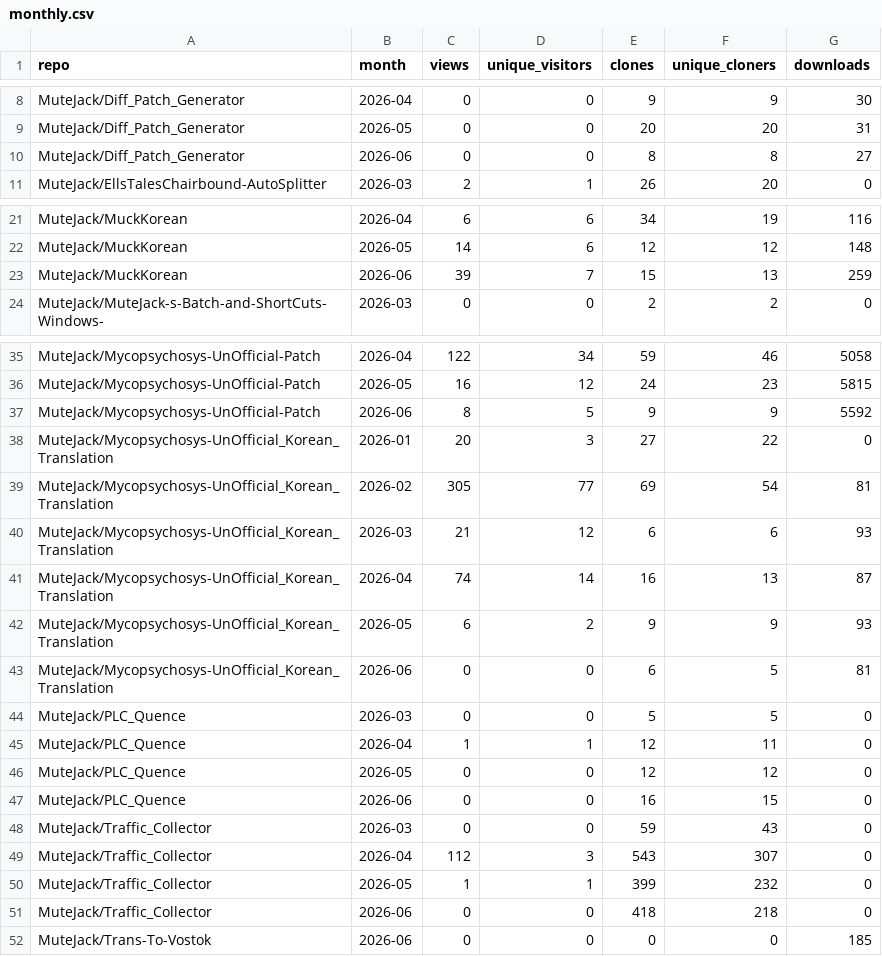
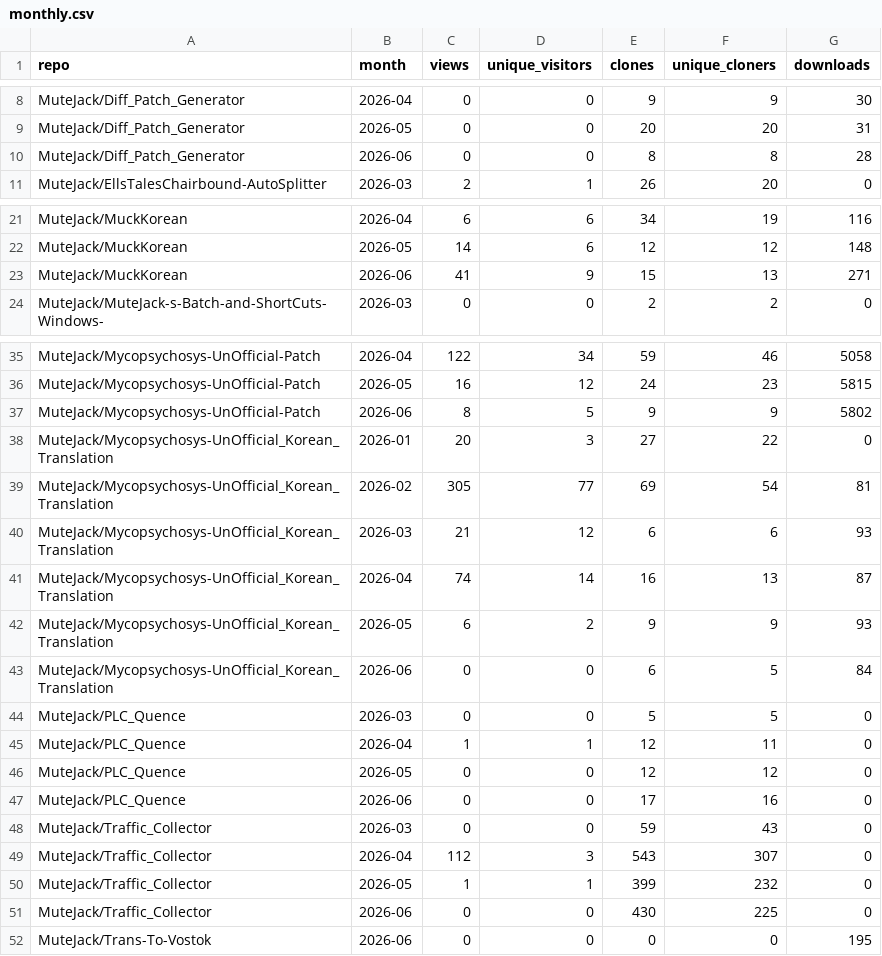
Before and after one commit to MuteJack/Traffic_Collector, a CSV file: stats/monthly.csv, drawn as a sheet; only a part is shown, gaps mark what is left out.

```diff
--- a/stats/monthly.csv
+++ b/stats/monthly.csv
@@ -9,3 +9,3 @@ MuteJack/Diff_Patch_Generator,2026-04,0,0,9,9,30
 MuteJack/Diff_Patch_Generator,2026-05,0,0,20,20,31
-MuteJack/Diff_Patch_Generator,2026-06,0,0,8,8,27
+MuteJack/Diff_Patch_Generator,2026-06,0,0,8,8,28
 MuteJack/EllsTalesChairbound-AutoSplitter,2026-03,2,1,26,20,0
@@ -22,3 +22,3 @@ MuteJack/MuckKorean,2026-04,6,6,34,19,116
 MuteJack/MuckKorean,2026-05,14,6,12,12,148
-MuteJack/MuckKorean,2026-06,39,7,15,13,259
+MuteJack/MuckKorean,2026-06,41,9,15,13,271
 MuteJack/MuteJack-s-Batch-and-ShortCuts-Windows-,2026-03,0,0,2,2,0
@@ -36,3 +36,3 @@ MuteJack/Mycopsychosys-UnOfficial-Patch,2026-04,122,34,59,46,5058
 MuteJack/Mycopsychosys-UnOfficial-Patch,2026-05,16,12,24,23,5815
-MuteJack/Mycopsychosys-UnOfficial-Patch,2026-06,8,5,9,9,5592
+MuteJack/Mycopsychosys-UnOfficial-Patch,2026-06,8,5,9,9,5802
 MuteJack/Mycopsychosys-UnOfficial_Korean_Translation,2026-01,20,3,27,22,0
@@ -42,3 +42,3 @@ MuteJack/Mycopsychosys-UnOfficial_Korean_Translation,2026-04,74,14,16,13,87
 MuteJack/Mycopsychosys-UnOfficial_Korean_Translation,2026-05,6,2,9,9,93
-MuteJack/Mycopsychosys-UnOfficial_Korean_Translation,2026-06,0,0,6,5,81
+MuteJack/Mycopsychosys-UnOfficial_Korean_Translation,2026-06,0,0,6,5,84
 MuteJack/PLC_Quence,2026-03,0,0,5,5,0
@@ -46,3 +46,3 @@ MuteJack/PLC_Quence,2026-04,1,1,12,11,0
 MuteJack/PLC_Quence,2026-05,0,0,12,12,0
-MuteJack/PLC_Quence,2026-06,0,0,16,15,0
+MuteJack/PLC_Quence,2026-06,0,0,17,16,0
 MuteJack/Traffic_Collector,2026-03,0,0,59,43,0
@@ -50,3 +50,3 @@ MuteJack/Traffic_Collector,2026-04,112,3,543,307,0
 MuteJack/Traffic_Collector,2026-05,1,1,399,232,0
-MuteJack/Traffic_Collector,2026-06,0,0,418,218,0
-MuteJack/Trans-To-Vostok,2026-06,0,0,0,0,185
+MuteJack/Traffic_Collector,2026-06,0,0,430,225,0
+MuteJack/Trans-To-Vostok,2026-06,0,0,0,0,195
```
Also changed, not shown: stats/releases_daily.csv, stats/traffic_clones.csv, 5 other files.
